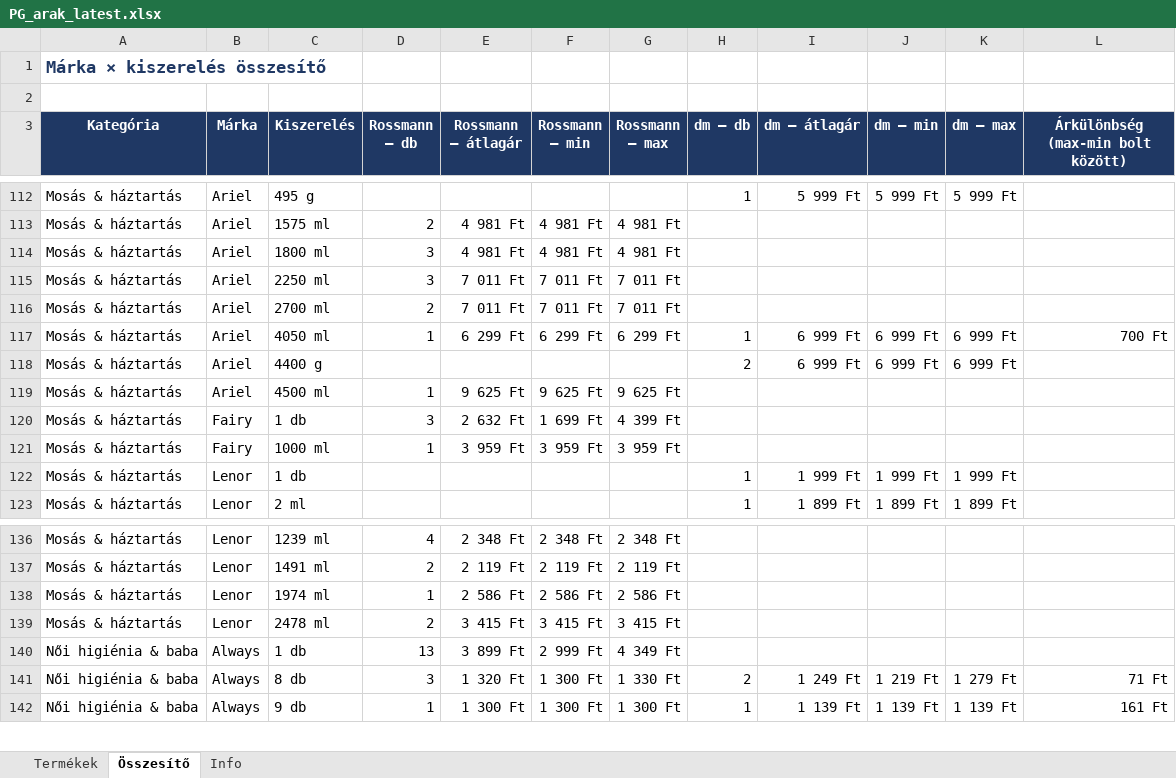
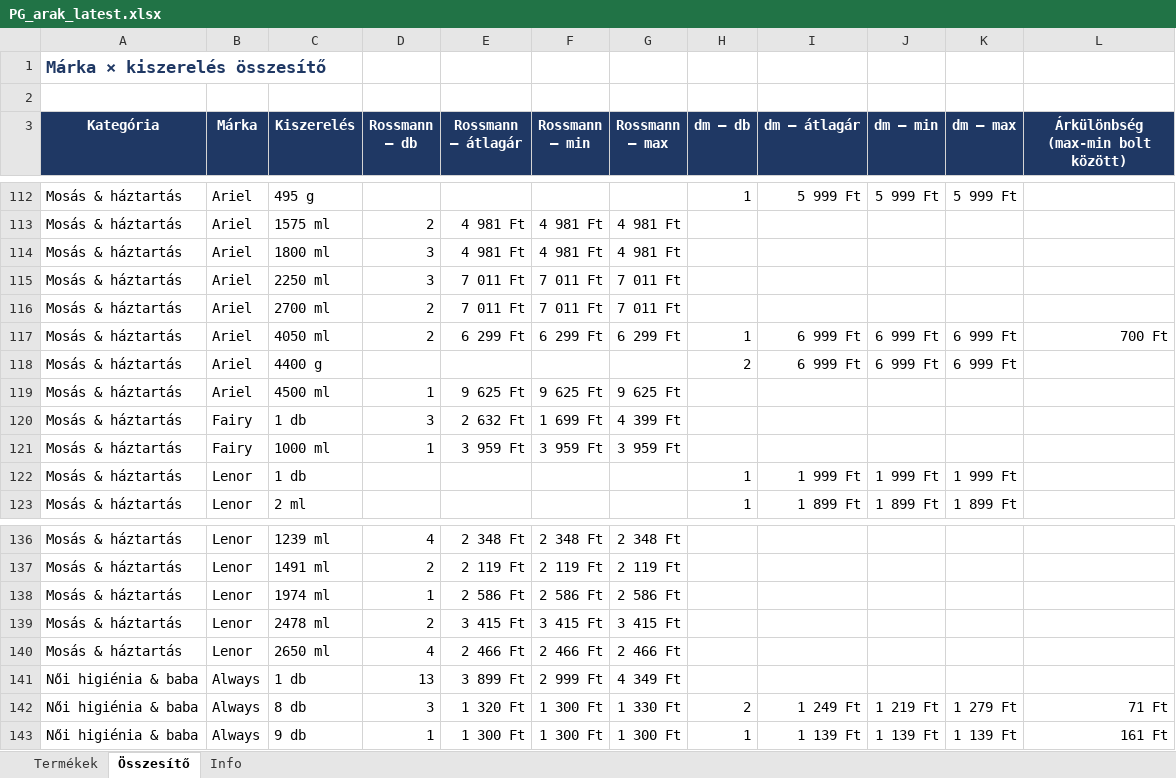
Before and after one commit to MatraBendi/Dm_Rsm_Scraper, an Excel workbook: docs/data/PG_arak_latest.xlsx, sheet Összesítő, drawn as a sheet; only a part is shown, gaps mark what is left out; values as stored, in another font and other column widths than the file's, no borders; the diff names each change by its address in the sheet, - before the commit and + after, or states it on an @@ line.

```diff
--- a/docs/data/PG_arak_latest.xlsx (sheet Összesítő)
+++ b/docs/data/PG_arak_latest.xlsx (sheet Összesítő)
-D117 (Rossmann – db): 1
+D117 (Rossmann – db): 2
+row 140: Mosás & háztartás | Lenor | 2650 ml | 4 | 2 466 Ft | 2 466 Ft | 2 466 Ft
```
Also changed, not shown: sheet Termékek, sheet Info, 4 other files.
